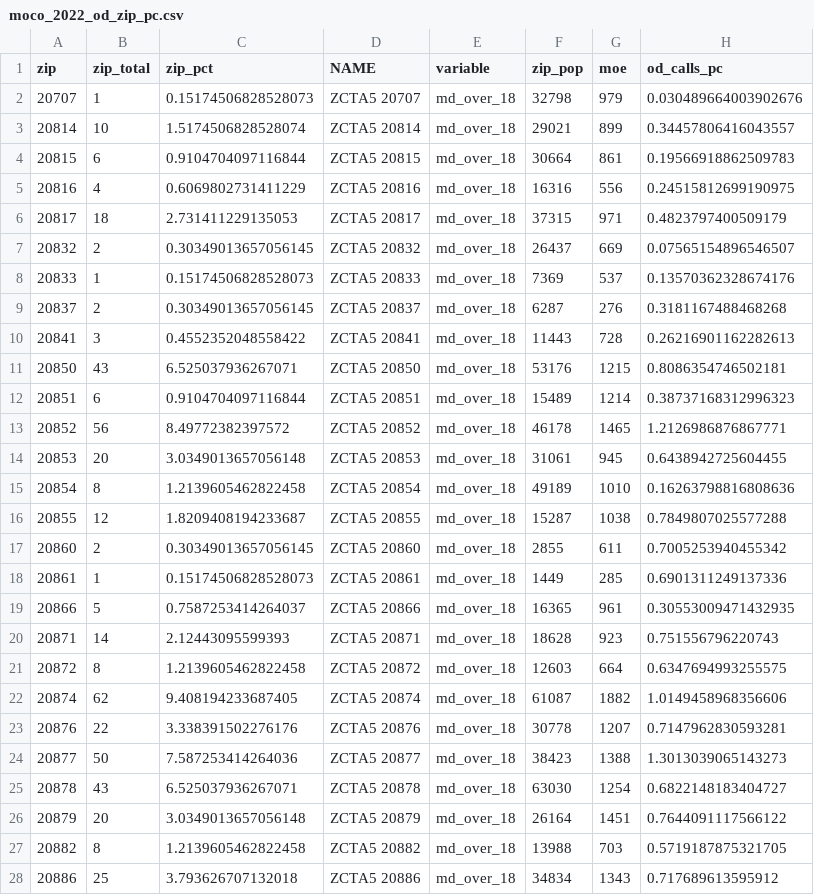
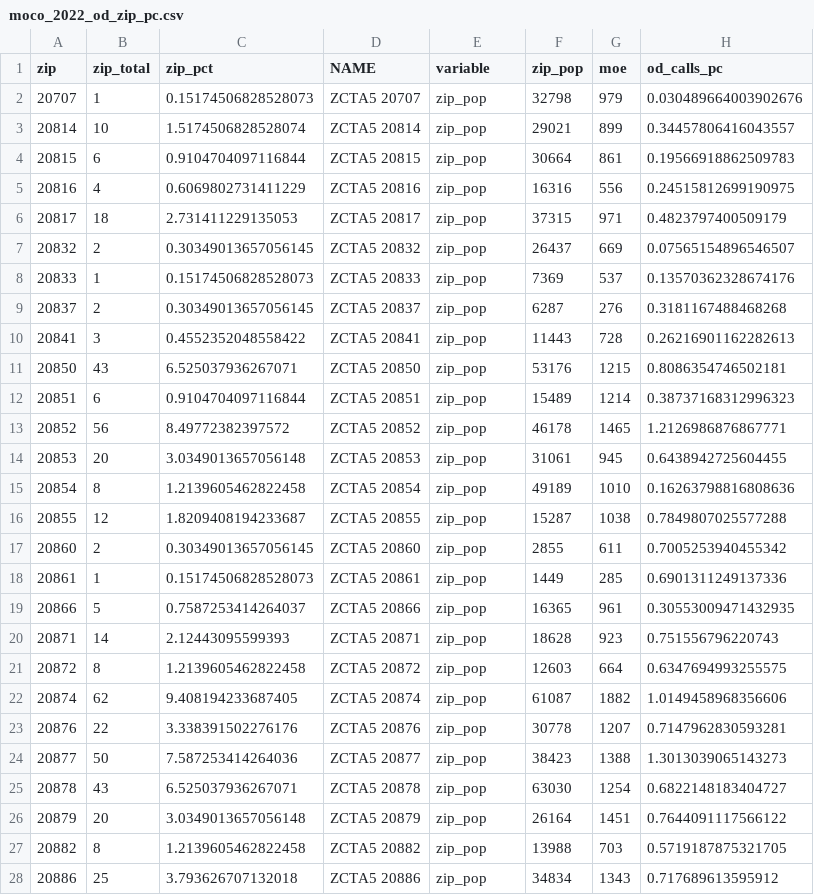
Before and after one commit to paulfaruqkiefer/JOUR772, a CSV file: labs/lab_09/data/moco_2022_od_zip_pc.csv, drawn as a sheet; only a part is shown; the diff covers the shown part only.

Commit message:
changed variable name

```diff
--- a/labs/lab_09/data/moco_2022_od_zip_pc.csv
+++ b/labs/lab_09/data/moco_2022_od_zip_pc.csv
@@ -1,28 +1,28 @@
 zip,zip_total,zip_pct,NAME,variable,zip_pop,moe,od_calls_pc
-20707,1,0.15174506828528073,ZCTA5 20707,md_over_18,32798,979,0.030489664003902676
-20814,10,1.5174506828528074,ZCTA5 20814,md_over_18,29021,899,0.34457806416043557
-20815,6,0.9104704097116844,ZCTA5 20815,md_over_18,30664,861,0.19566918862509783
-20816,4,0.6069802731411229,ZCTA5 20816,md_over_18,16316,556,0.24515812699190975
-20817,18,2.731411229135053,ZCTA5 20817,md_over_18,37315,971,0.4823797400509179
-20832,2,0.30349013657056145,ZCTA5 20832,md_over_18,26437,669,0.07565154896546507
-20833,1,0.15174506828528073,ZCTA5 20833,md_over_18,7369,537,0.13570362328674176
-20837,2,0.30349013657056145,ZCTA5 20837,md_over_18,6287,276,0.3181167488468268
-20841,3,0.4552352048558422,ZCTA5 20841,md_over_18,11443,728,0.26216901162282613
-20850,43,6.525037936267071,ZCTA5 20850,md_over_18,53176,1215,0.8086354746502181
-20851,6,0.9104704097116844,ZCTA5 20851,md_over_18,15489,1214,0.38737168312996323
-20852,56,8.49772382397572,ZCTA5 20852,md_over_18,46178,1465,1.2126986876867771
-20853,20,3.0349013657056148,ZCTA5 20853,md_over_18,31061,945,0.6438942725604455
-20854,8,1.2139605462822458,ZCTA5 20854,md_over_18,49189,1010,0.16263798816808636
-20855,12,1.8209408194233687,ZCTA5 20855,md_over_18,15287,1038,0.7849807025577288
-20860,2,0.30349013657056145,ZCTA5 20860,md_over_18,2855,611,0.7005253940455342
-20861,1,0.15174506828528073,ZCTA5 20861,md_over_18,1449,285,0.6901311249137336
-20866,5,0.7587253414264037,ZCTA5 20866,md_over_18,16365,961,0.30553009471432935
-20871,14,2.12443095599393,ZCTA5 20871,md_over_18,18628,923,0.751556796220743
-20872,8,1.2139605462822458,ZCTA5 20872,md_over_18,12603,664,0.6347694993255575
-20874,62,9.408194233687405,ZCTA5 20874,md_over_18,61087,1882,1.0149458968356606
-20876,22,3.338391502276176,ZCTA5 20876,md_over_18,30778,1207,0.7147962830593281
-20877,50,7.587253414264036,ZCTA5 20877,md_over_18,38423,1388,1.3013039065143273
-20878,43,6.525037936267071,ZCTA5 20878,md_over_18,63030,1254,0.6822148183404727
-20879,20,3.0349013657056148,ZCTA5 20879,md_over_18,26164,1451,0.7644091117566122
-20882,8,1.2139605462822458,ZCTA5 20882,md_over_18,13988,703,0.5719187875321705
-20886,25,3.793626707132018,ZCTA5 20886,md_over_18,34834,1343,0.717689613595912
+20707,1,0.15174506828528073,ZCTA5 20707,zip_pop,32798,979,0.030489664003902676
+20814,10,1.5174506828528074,ZCTA5 20814,zip_pop,29021,899,0.34457806416043557
+20815,6,0.9104704097116844,ZCTA5 20815,zip_pop,30664,861,0.19566918862509783
+20816,4,0.6069802731411229,ZCTA5 20816,zip_pop,16316,556,0.24515812699190975
+20817,18,2.731411229135053,ZCTA5 20817,zip_pop,37315,971,0.4823797400509179
+20832,2,0.30349013657056145,ZCTA5 20832,zip_pop,26437,669,0.07565154896546507
+20833,1,0.15174506828528073,ZCTA5 20833,zip_pop,7369,537,0.13570362328674176
+20837,2,0.30349013657056145,ZCTA5 20837,zip_pop,6287,276,0.3181167488468268
+20841,3,0.4552352048558422,ZCTA5 20841,zip_pop,11443,728,0.26216901162282613
+20850,43,6.525037936267071,ZCTA5 20850,zip_pop,53176,1215,0.8086354746502181
+20851,6,0.9104704097116844,ZCTA5 20851,zip_pop,15489,1214,0.38737168312996323
+20852,56,8.49772382397572,ZCTA5 20852,zip_pop,46178,1465,1.2126986876867771
+20853,20,3.0349013657056148,ZCTA5 20853,zip_pop,31061,945,0.6438942725604455
+20854,8,1.2139605462822458,ZCTA5 20854,zip_pop,49189,1010,0.16263798816808636
+20855,12,1.8209408194233687,ZCTA5 20855,zip_pop,15287,1038,0.7849807025577288
+20860,2,0.30349013657056145,ZCTA5 20860,zip_pop,2855,611,0.7005253940455342
+20861,1,0.15174506828528073,ZCTA5 20861,zip_pop,1449,285,0.6901311249137336
+20866,5,0.7587253414264037,ZCTA5 20866,zip_pop,16365,961,0.30553009471432935
+20871,14,2.12443095599393,ZCTA5 20871,zip_pop,18628,923,0.751556796220743
+20872,8,1.2139605462822458,ZCTA5 20872,zip_pop,12603,664,0.6347694993255575
+20874,62,9.408194233687405,ZCTA5 20874,zip_pop,61087,1882,1.0149458968356606
+20876,22,3.338391502276176,ZCTA5 20876,zip_pop,30778,1207,0.7147962830593281
+20877,50,7.587253414264036,ZCTA5 20877,zip_pop,38423,1388,1.3013039065143273
+20878,43,6.525037936267071,ZCTA5 20878,zip_pop,63030,1254,0.6822148183404727
+20879,20,3.0349013657056148,ZCTA5 20879,zip_pop,26164,1451,0.7644091117566122
+20882,8,1.2139605462822458,ZCTA5 20882,zip_pop,13988,703,0.5719187875321705
+20886,25,3.793626707132018,ZCTA5 20886,zip_pop,34834,1343,0.717689613595912
```
Also changed, not shown: 9 edited cells elsewhere in this file, 1 other file.
